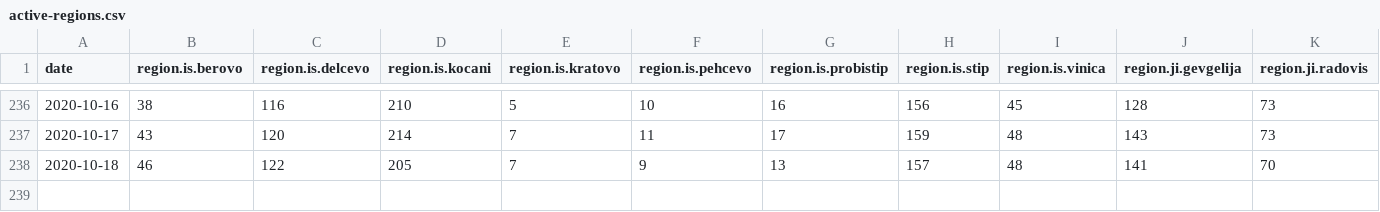
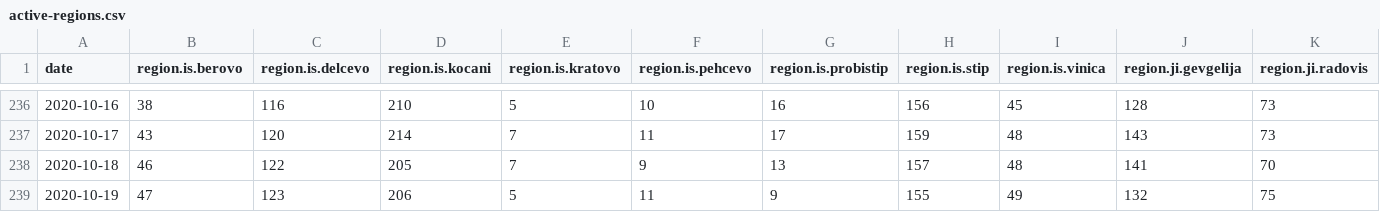
Before and after one commit to treker-mk/data, a CSV file: csv/active-regions.csv, drawn as a sheet; only a part is shown, gaps mark what is left out; rows hold the shown columns only; the diff names each change by its address in the sheet, - before the commit and + after, or states it on an @@ line.

```diff
--- a/csv/active-regions.csv
+++ b/csv/active-regions.csv
+row 239: 2020-10-19 | 47 | 123 | 206 | 5 | 11 | 9 | 155 | 49 | 132 | 75
```
Also changed, not shown: csv/municipality.csv, csv/patients.csv, 17 other files.
